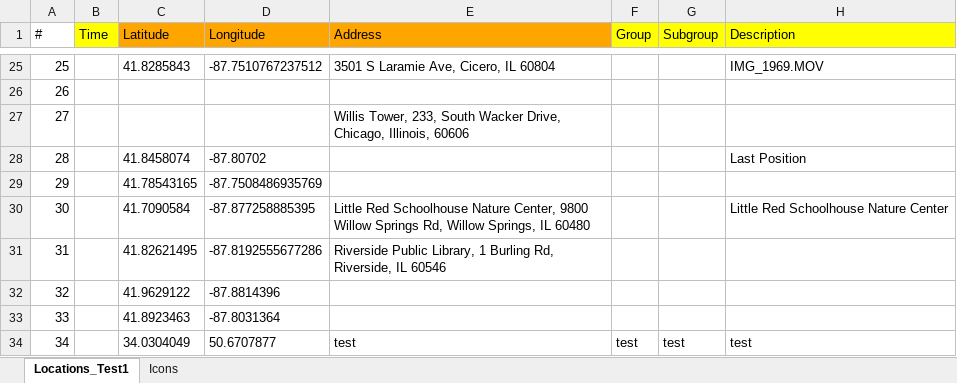
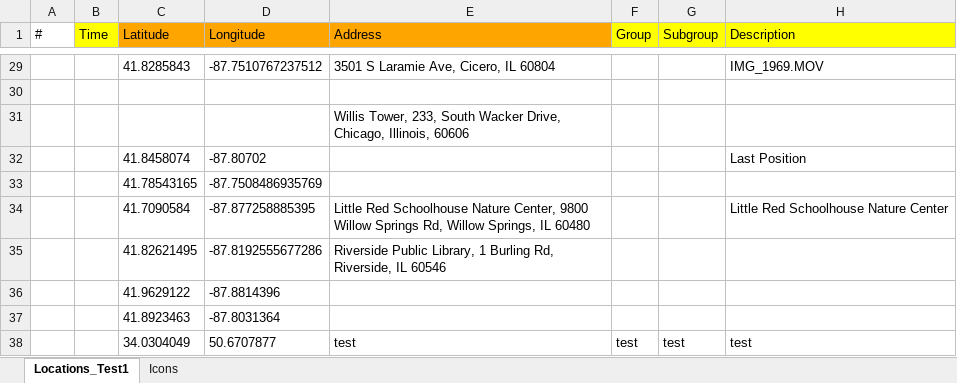
Before and after one commit to LincolnLandForensics/HodgePodge, an Excel workbook: GPS2Address/locations_test.xlsx, sheet Locations_Test1, drawn as a sheet; only a part is shown, gaps mark what is left out; values as stored, in another font and other column widths than the file's, no borders; addresses are those after the commit; the diff covers the shown part only; the diff names each change by its address in the sheet, - before the commit and + after, or states it on an @@ line.

```diff
--- a/GPS2Address/locations_test.xlsx (sheet Locations_Test1)
+++ b/GPS2Address/locations_test.xlsx (sheet Locations_Test1)
-A29 (#): 25
+A29 (#): (empty)
-A30 (#): 26
+A30 (#): (empty)
-A31 (#): 27
+A31 (#): (empty)
-A32 (#): 28
+A32 (#): (empty)
-A33 (#): 29
+A33 (#): (empty)
-A34 (#): 30
+A34 (#): (empty)
-A35 (#): 31
+A35 (#): (empty)
-A36 (#): 32
+A36 (#): (empty)
-A37 (#): 33
+A37 (#): (empty)
-A38 (#): 34
+A38 (#): (empty)
```
Also changed, not shown: 4 added rows, 24 edited cells and cell formats elsewhere in this sheet, charts or pictures, 1 other file.
